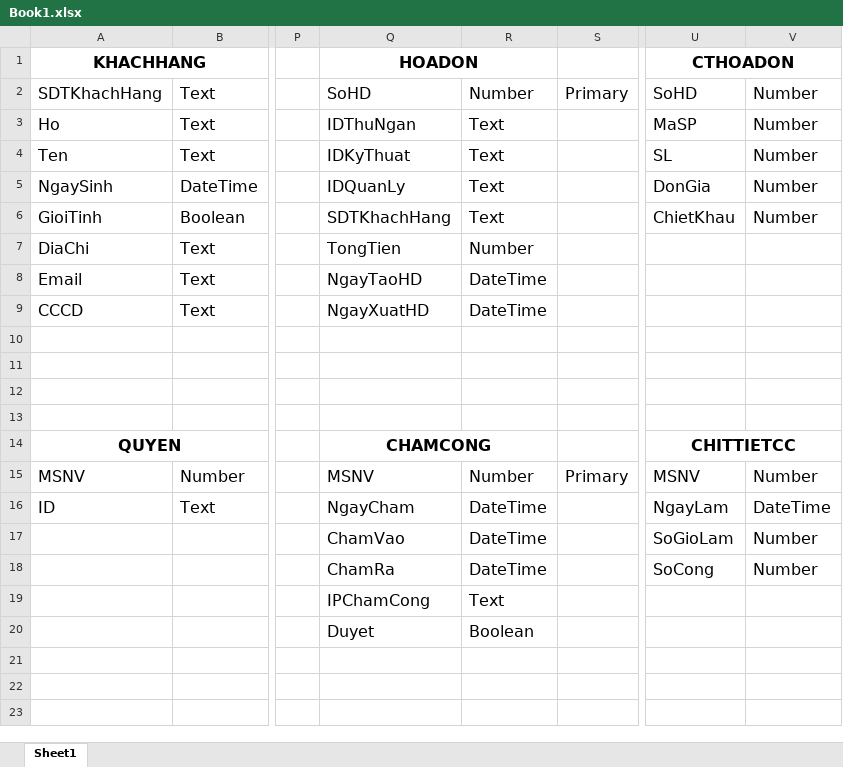
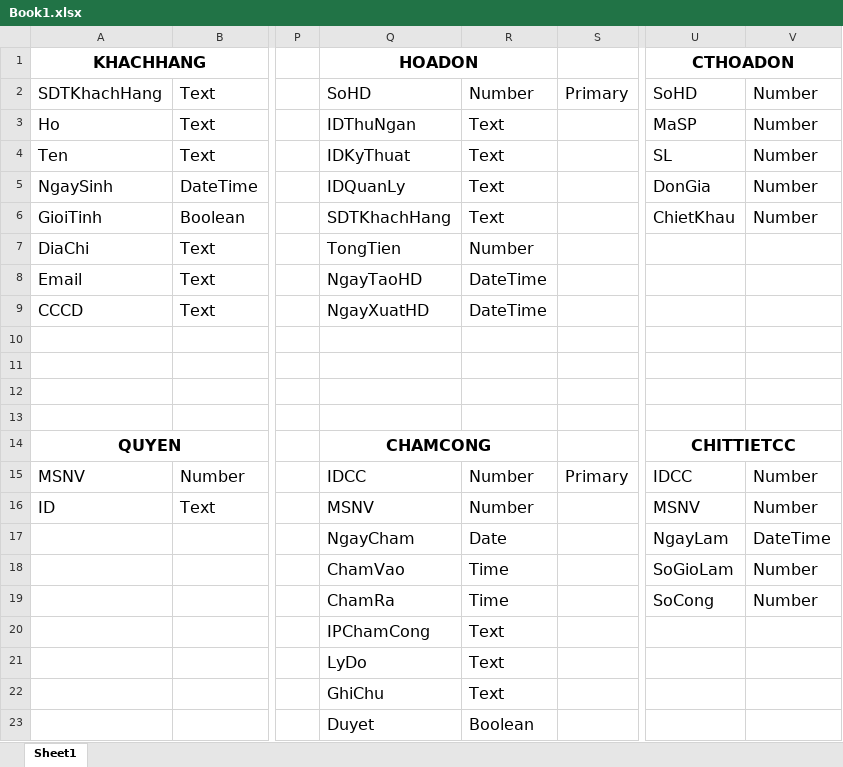
Before and after one commit to lephithach/SEP, an Excel workbook: Book1.xlsx, sheet Sheet1, drawn as a sheet; only a part is shown, gaps mark what is left out; values as stored, in another font and other column widths than the file's, no borders; addresses are those after the commit; rows hold the shown columns only; the diff names each change by its address in the sheet, - before the commit and + after, or states it on an @@ line.

```diff
--- a/Book1.xlsx (sheet Sheet1)
+++ b/Book1.xlsx (sheet Sheet1)
-Q15 (HOADON): MSNV
+Q15 (HOADON): IDCC
-U15 (CTHOADON): MSNV
+U15 (CTHOADON): IDCC
-Q16 (HOADON): NgayCham
+Q16 (HOADON): MSNV
-R16: DateTime
+R16: Number
-U16 (CTHOADON): NgayLam
+U16 (CTHOADON): MSNV
-V16: DateTime
+V16: Number
+row 17:  |  |  | NgayCham | Date |  | NgayLam | DateTime
-R18:R19: DateTime
+R18:R19: Time
+row 21:  |  |  | LyDo | Text
+row 22:  |  |  | GhiChu | Text
```
Also changed, not shown: 8 other files.
